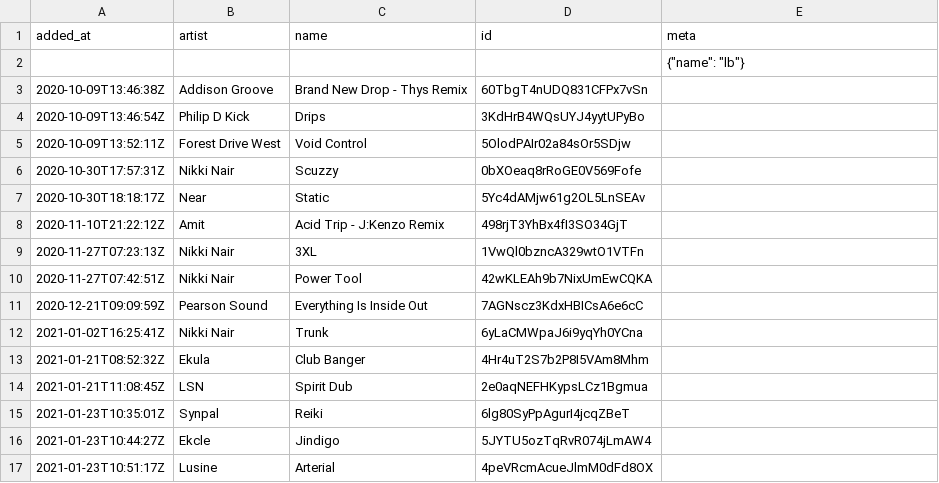
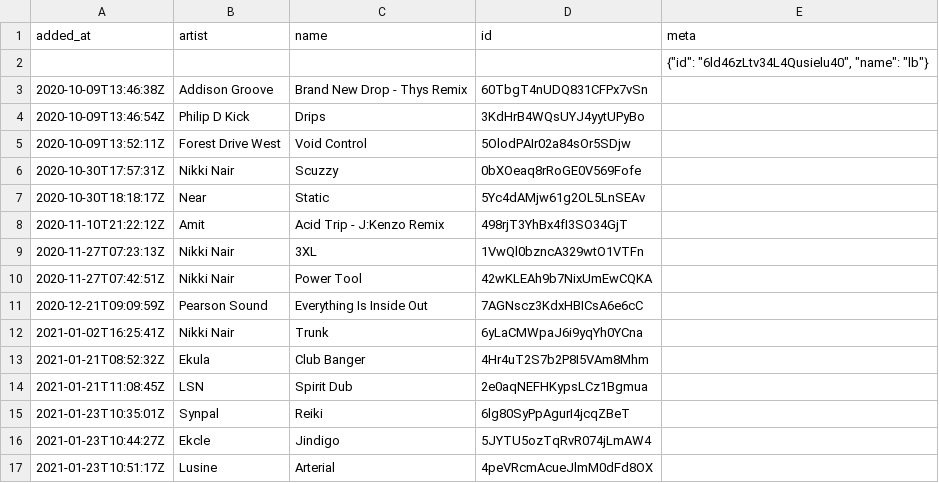
Before and after one commit to pingw33n/spotify_backup_data, a CSV file: data/playlists/lb 6ld46zLtv34L4Qusielu40.csv (was data/playlists/lb.csv), drawn as a sheet.

```diff
--- a/data/playlists/lb.csv
+++ b/data/playlists/lb 6ld46zLtv34L4Qusielu40.csv
@@ -1,3 +1,3 @@
 added_at,artist,name,id,meta
-,,,,"{""name"": ""lb""}"
+,,,,"{""id"": ""6ld46zLtv34L4Qusielu40"", ""name"": ""lb""}"
 2020-10-09T13:46:38Z,Addison Groove,Brand New Drop - Thys Remix,60TbgT4nUDQ831CFPx7vSn,
```
Also changed, not shown: data/playlists/120 3DgWHjqyR3kXqrEyaJGJAq.csv, data/playlists/140 1M1UKdRAArkdT5Z5KCt9K6.csv, 4 other files.
